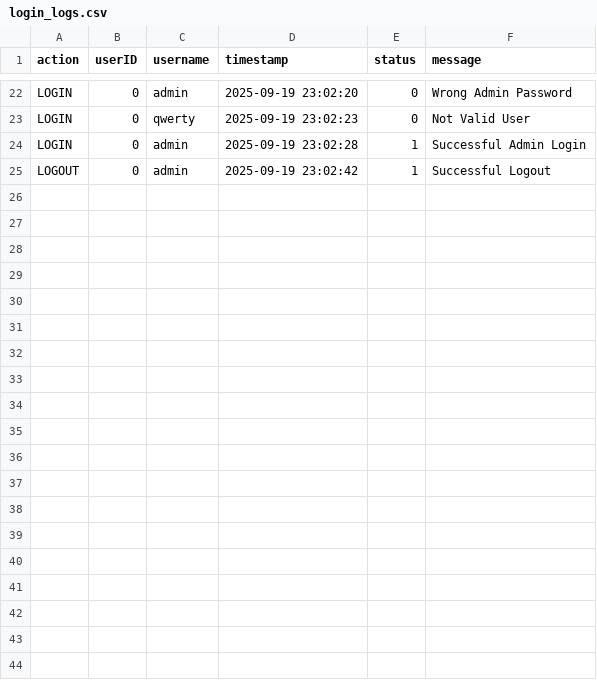
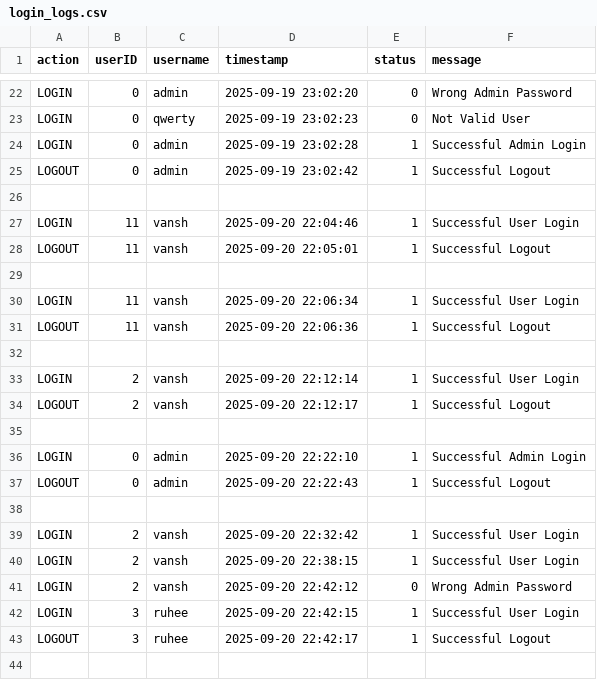
Before and after one commit to Gr8V/Library-Management, a CSV file: data/login_logs.csv, drawn as a sheet; only a part is shown, gaps mark what is left out; the diff covers the shown part only.

Commit message:
added passwords to users, removed admin username and added roles for member and admin instead

```diff
--- a/data/login_logs.csv
+++ b/data/login_logs.csv
@@ -25 +25,20 @@ LOGIN, 0, admin, 2025-09-19 23:02:28, 1, Successful Admin Login
 LOGOUT, 0, admin, 2025-09-19 23:02:42, 1, Successful Logout
+
+LOGIN, 11, vansh, 2025-09-20 22:04:46, 1, Successful User Login
+LOGOUT, 11, vansh, 2025-09-20 22:05:01, 1, Successful Logout
+
+LOGIN, 11, vansh, 2025-09-20 22:06:34, 1, Successful User Login
+LOGOUT, 11, vansh, 2025-09-20 22:06:36, 1, Successful Logout
+
+LOGIN, 2, vansh, 2025-09-20 22:12:14, 1, Successful User Login
+LOGOUT, 2, vansh, 2025-09-20 22:12:17, 1, Successful Logout
+
+LOGIN, 0, admin, 2025-09-20 22:22:10, 1, Successful Admin Login
+LOGOUT, 0, admin, 2025-09-20 22:22:43, 1, Successful Logout
+
+LOGIN, 2, vansh, 2025-09-20 22:32:42, 1, Successful User Login
+LOGIN, 2, vansh, 2025-09-20 22:38:15, 1, Successful User Login
+LOGIN, 2, vansh, 2025-09-20 22:42:12, 0, Wrong Admin Password
+LOGIN, 3, ruhee, 2025-09-20 22:42:15, 1, Successful User Login
+LOGOUT, 3, ruhee, 2025-09-20 22:42:17, 1, Successful Logout
+
```
Also changed, not shown: 16 added rows elsewhere in this file, data/users.csv, 7 other files.
